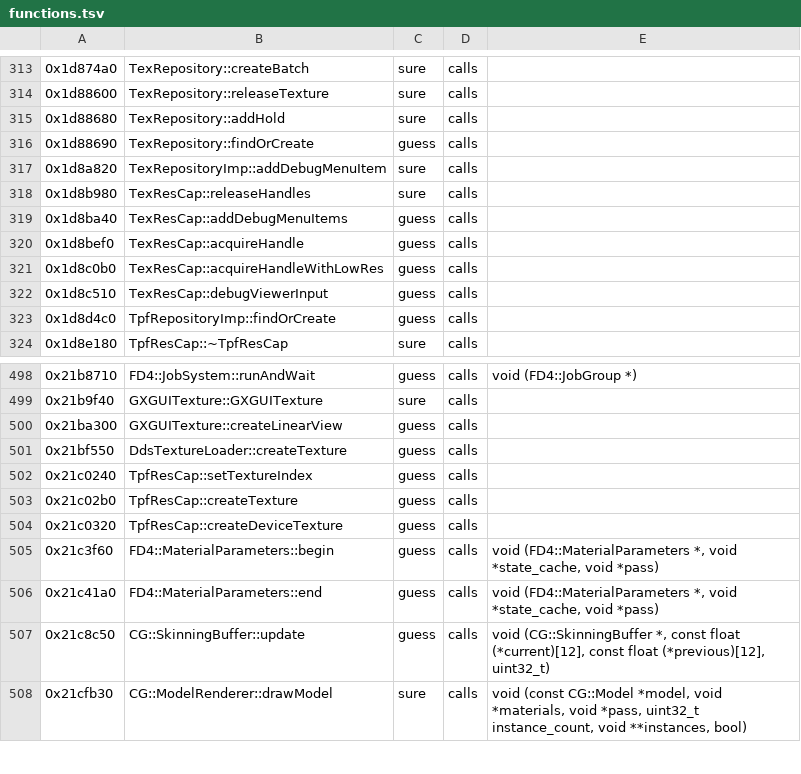
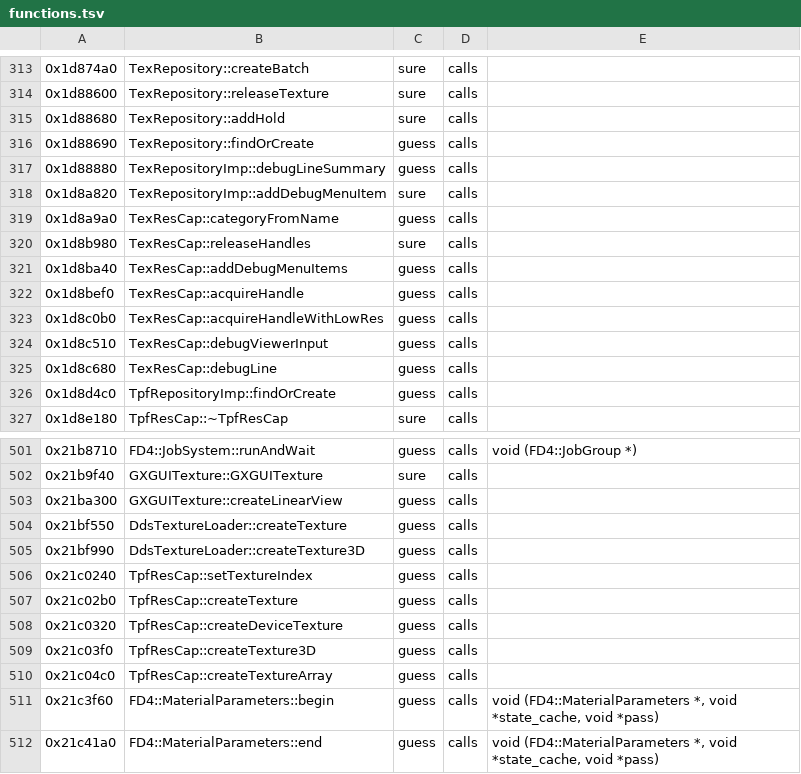
Before and after one commit to bloodborne-native/bloodborne-recomp, a TSV file: annotations/functions.tsv, drawn as a sheet; only a part is shown, gaps mark what is left out; the shorter side is filled out with more unchanged rows; the diff names each change by its address in the sheet, - before the commit and + after, or states it on an @@ line.

```diff
--- a/annotations/functions.tsv
+++ b/annotations/functions.tsv
+row 317: 0x1d88880 | TexRepositoryImp::debugLineSummary | guess | calls
+row 319: 0x1d8a9a0 | TexResCap::categoryFromName | guess | calls
+row 325: 0x1d8c680 | TexResCap::debugLine | guess | calls
+row 505: 0x21bf990 | DdsTextureLoader::createTexture3D | guess | calls
+row 509: 0x21c03f0 | TpfResCap::createTexture3D | guess | calls
+row 510: 0x21c04c0 | TpfResCap::createTextureArray | guess | calls
```
Also changed, not shown: 3 other files.
